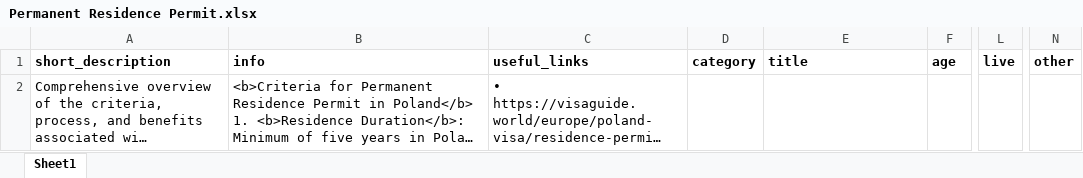
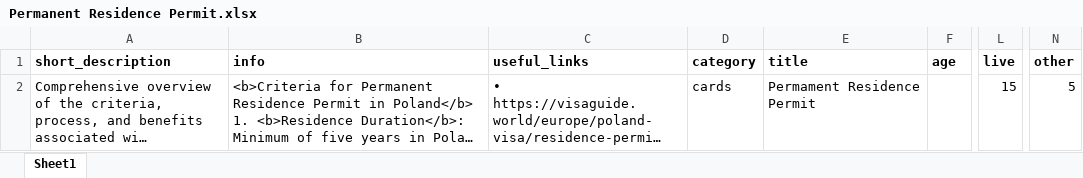
Before and after one commit to vanhienle/ZPI_VAF, an Excel workbook: iaff_assistant/documents/Residence Card/Permanent Residence Permit.xlsx, sheet Sheet1, drawn as a sheet; only a part is shown, gaps mark what is left out; long unchanged cells end in …; values as stored, in another font and other column widths than the file's, no borders; the diff names each change by its address in the sheet, - before the commit and + after, or states it on an @@ line.

```diff
--- a/iaff_assistant/documents/Residence Card/Permanent Residence Permit.xlsx (sheet Sheet1)
+++ b/iaff_assistant/documents/Residence Card/Permanent Residence Permit.xlsx (sheet Sheet1)
-D2 (category): (empty)
+D2 (category): cards
-E2 (title): (empty)
+E2 (title): Permament Residence Permit
-L2 (live): (empty)
+L2 (live): 15
-N2 (other): (empty)
+N2 (other): 5
```
Also changed, not shown: iaff_assistant/documents/Insurance/Health Insurance.xlsx, iaff_assistant/documents/PESEL/PESEL.xlsx, 15 other files.
